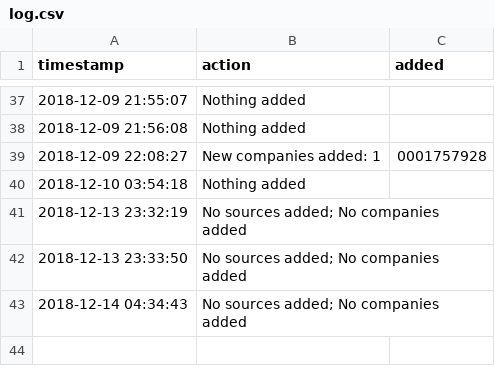
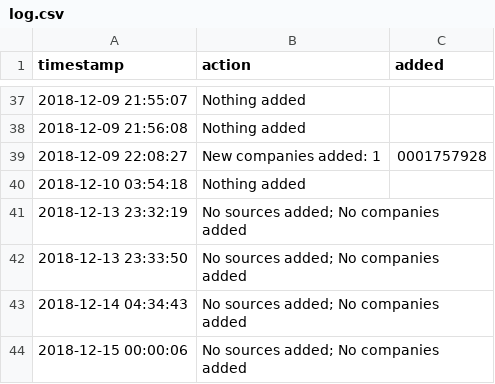
Before and after one commit to t-morrison/t-morrison.github.io, a CSV file: abs-ee/data/log.csv, drawn as a sheet; only a part is shown, gaps mark what is left out.

Commit message:
updating companies and log

```diff
--- a/abs-ee/data/log.csv
+++ b/abs-ee/data/log.csv
@@ -43 +43,2 @@
 "2018-12-14 04:34:43","No sources added; No companies added",""
+"2018-12-15 00:00:06","No sources added; No companies added",""
```
